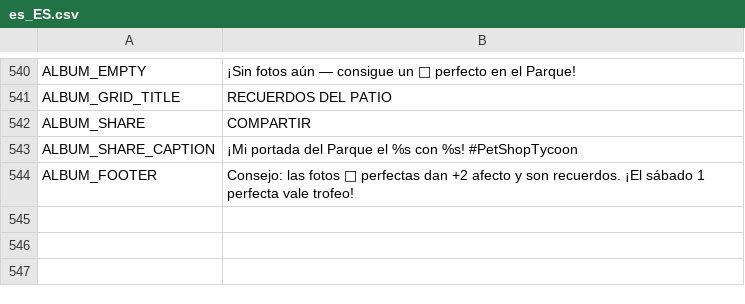
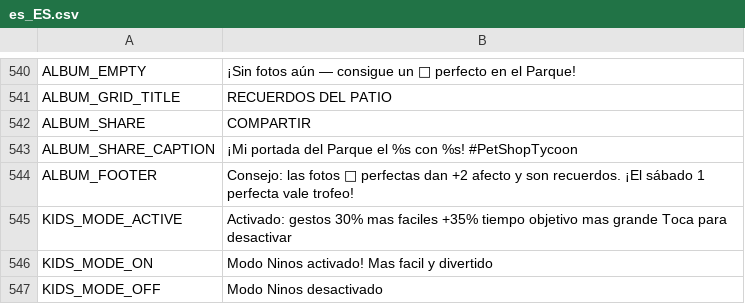
Before and after one commit to berger33/game_idlepet, a CSV file: data/localization/es_ES.csv, drawn as a sheet; only a part is shown, gaps mark what is left out.

```diff
--- a/data/localization/es_ES.csv
+++ b/data/localization/es_ES.csv
@@ -544 +544,4 @@ ALBUM_SHARE_CAPTION,¡Mi portada del Parque el %s con %s! #PetShopTycoon
 ALBUM_FOOTER,Consejo: las fotos 📸 perfectas dan +2 afecto y son recuerdos. ¡El sábado 1 perfecta vale trofeo!
+KIDS_MODE_ACTIVE,Activado: gestos 30% mas faciles +35% tiempo objetivo mas grande Toca para desactivar
+KIDS_MODE_ON,Modo Ninos activado! Mas facil y divertido
+KIDS_MODE_OFF,Modo Ninos desactivado
```
Also changed, not shown: data/localization/en_US.csv, data/localization/pt_BR.csv, 7 other files.
